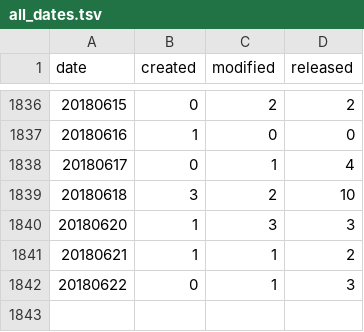
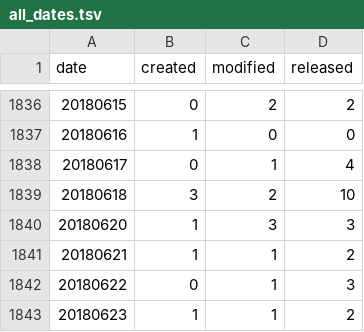
Before and after one commit to mose/hubot-census, a TSV file: docs/data/all_dates.tsv, drawn as a sheet; only a part is shown, gaps mark what is left out.

```diff
--- a/docs/data/all_dates.tsv
+++ b/docs/data/all_dates.tsv
@@ -1842 +1842,2 @@ date	created	modified	released
 20180622	0	1	3
+20180623	1	1	2
```
Also changed, not shown: docs/data/all_months.tsv, 6 other files.
